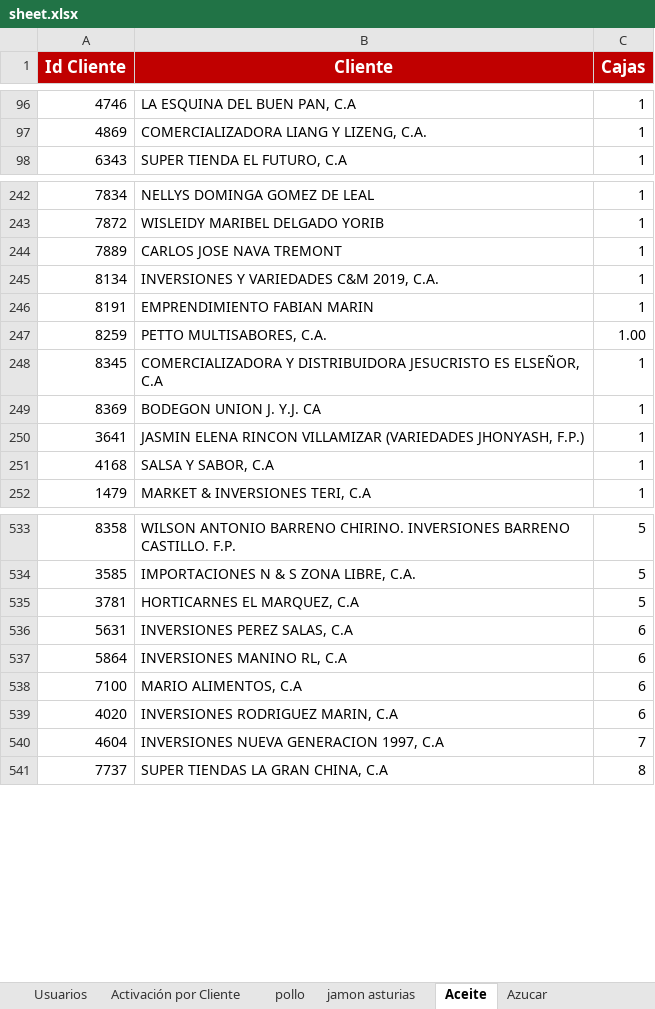
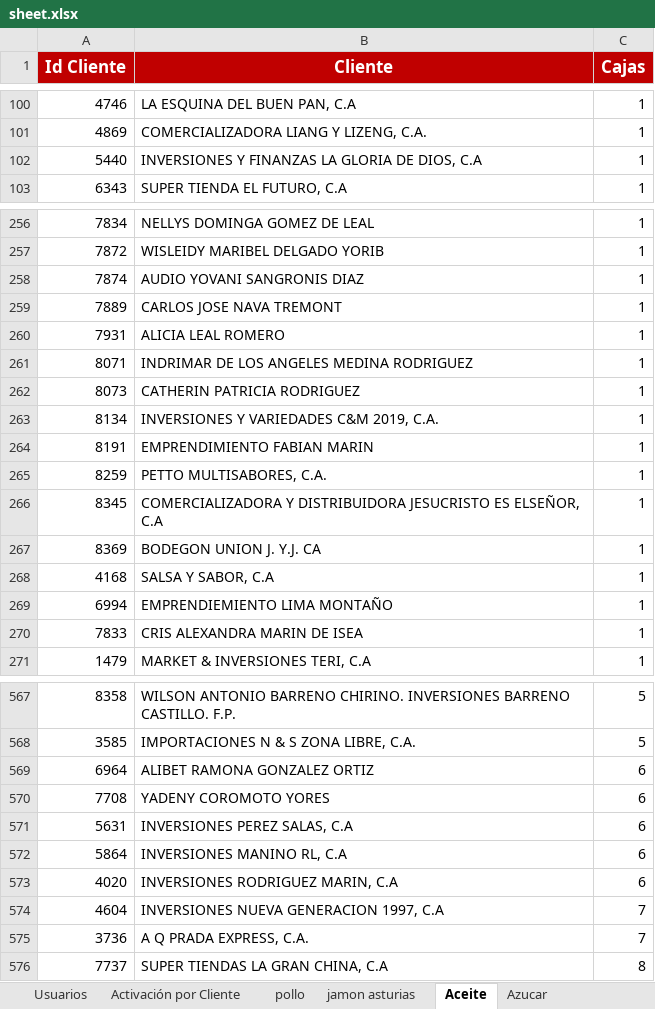
Before and after one commit to legatixpro-alt/dashboard-fdv---planificador, an Excel workbook: sheet.xlsx, sheet Aceite, drawn as a sheet; only a part is shown, gaps mark what is left out; values as stored, in another font and other column widths than the file's, no borders; charts and pictures not drawn; removed rows and columns are numbered as before the commit, all else as after; the diff covers the shown part only; the diff names each change by its address in the sheet, - before the commit and + after, or states it on an @@ line.

```diff
--- a/sheet.xlsx (sheet Aceite)
+++ b/sheet.xlsx (sheet Aceite)
+row 102: 5440 | INVERSIONES Y FINANZAS LA GLORIA DE DIOS, C.A | 1
+row 258: 7874 | AUDIO YOVANI SANGRONIS DIAZ | 1
+row 260: 7931 | ALICIA LEAL ROMERO | 1
+row 261: 8071 | INDRIMAR DE LOS ANGELES MEDINA RODRIGUEZ | 1
+row 262: 8073 | CATHERIN PATRICIA RODRIGUEZ | 1
-C265 (Cajas): 1.00
+C265 (Cajas): 1
-row 250: 3641 | JASMIN ELENA RINCON VILLAMIZAR (VARIEDADES JHONYASH, F.P.) | 1
+row 269: 6994 | EMPRENDIEMIENTO LIMA MONTAÑO | 1
+row 270: 7833 | CRIS ALEXANDRA MARIN DE ISEA | 1
-row 535: 3781 | HORTICARNES EL MARQUEZ, C.A | 5
+row 569: 6964 | ALIBET RAMONA GONZALEZ ORTIZ | 6
+row 570: 7708 | YADENY COROMOTO YORES | 6
-row 538: 7100 | MARIO ALIMENTOS, C.A | 6
+row 575: 3736 | A Q PRADA EXPRESS, C.A. | 7
```
Also changed, not shown: 42 added rows, 9 removed rows and 44 edited cells elsewhere in this sheet, sheet Volumen por SKU, sheet pollo, sheet Enteros Ligeros, sheet Degustaciones, sheet jamon asturias, sheet Grid de Activación por Vendedor, 1 more sheet, 43 other files.
